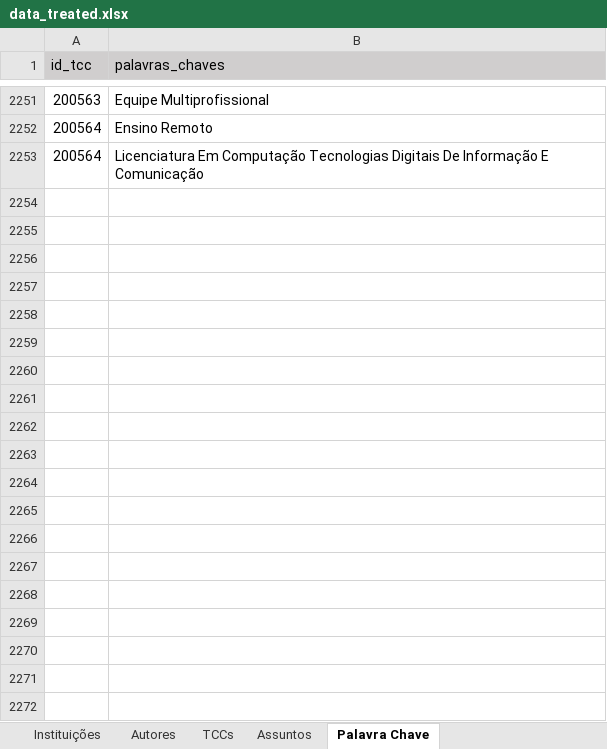
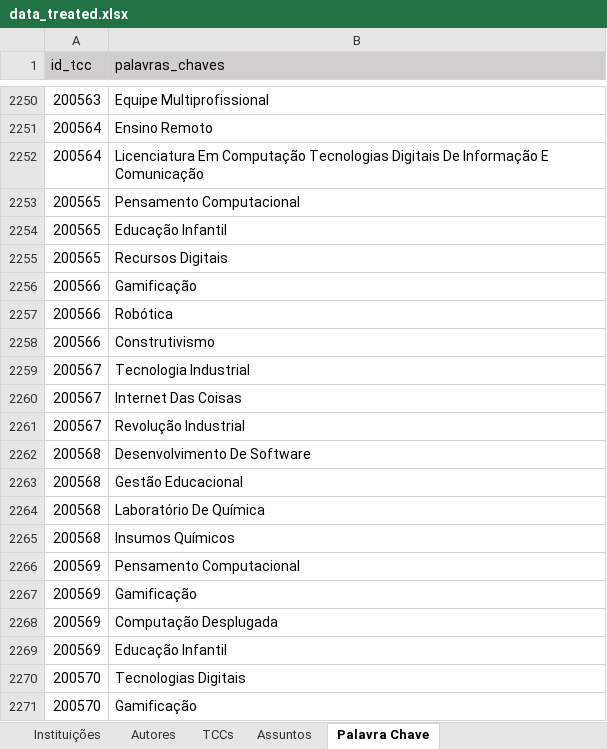
Before and after one commit to Geilsondss/Fluxo_da_Comunicacao_Cientifica_Lic_Comp, an Excel workbook: Data/data_treated.xlsx, sheet Palavra Chave, drawn as a sheet; only a part is shown, gaps mark what is left out; values as stored, in another font and other column widths than the file's, no borders; the diff covers the shown part only; the diff names each change by its address in the sheet, - before the commit and + after, or states it on an @@ line.

```diff
--- a/Data/data_treated.xlsx (sheet Palavra Chave)
+++ b/Data/data_treated.xlsx (sheet Palavra Chave)
+row 2253: 200565 | Pensamento Computacional
+row 2254: 200565 | Educação Infantil
+row 2255: 200565 | Recursos Digitais
+row 2256: 200566 | Gamificação
+row 2257: 200566 | Robótica
+row 2258: 200566 | Construtivismo
+row 2259: 200567 | Tecnologia Industrial
+row 2260: 200567 | Internet Das Coisas
+row 2261: 200567 | Revolução Industrial
+row 2262: 200568 | Desenvolvimento De Software
+row 2263: 200568 | Gestão Educacional
+row 2264: 200568 | Laboratório De Química
+row 2265: 200568 | Insumos Químicos
+row 2266: 200569 | Pensamento Computacional
+row 2267: 200569 | Gamificação
+row 2268: 200569 | Computação Desplugada
+row 2269: 200569 | Educação Infantil
+row 2270: 200570 | Tecnologias Digitais
+row 2271: 200570 | Gamificação
```
Also changed, not shown: 137 added rows and 1 removed row elsewhere in this sheet, sheet TCCs, sheet Autores, sheet Instituições, sheet Assuntos.
